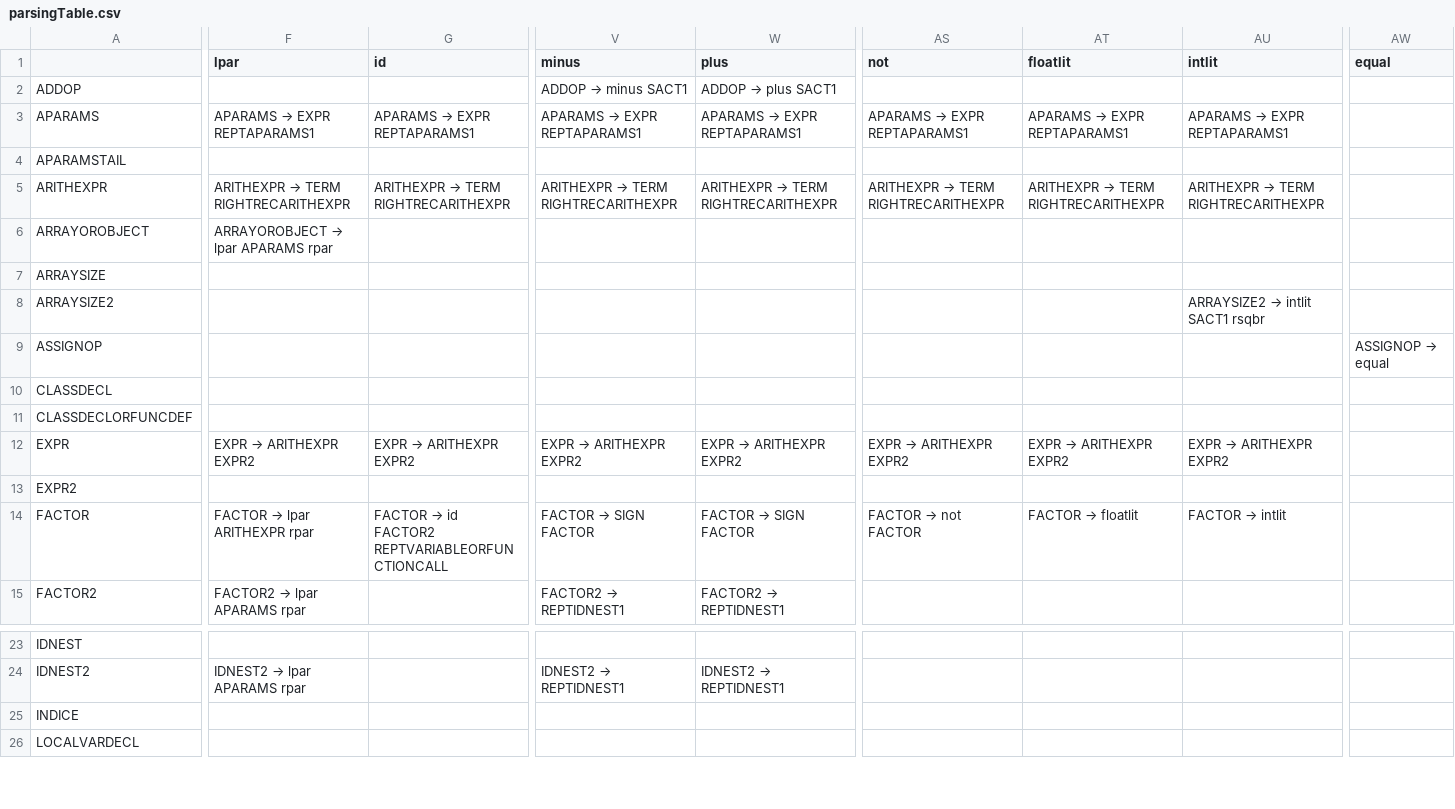
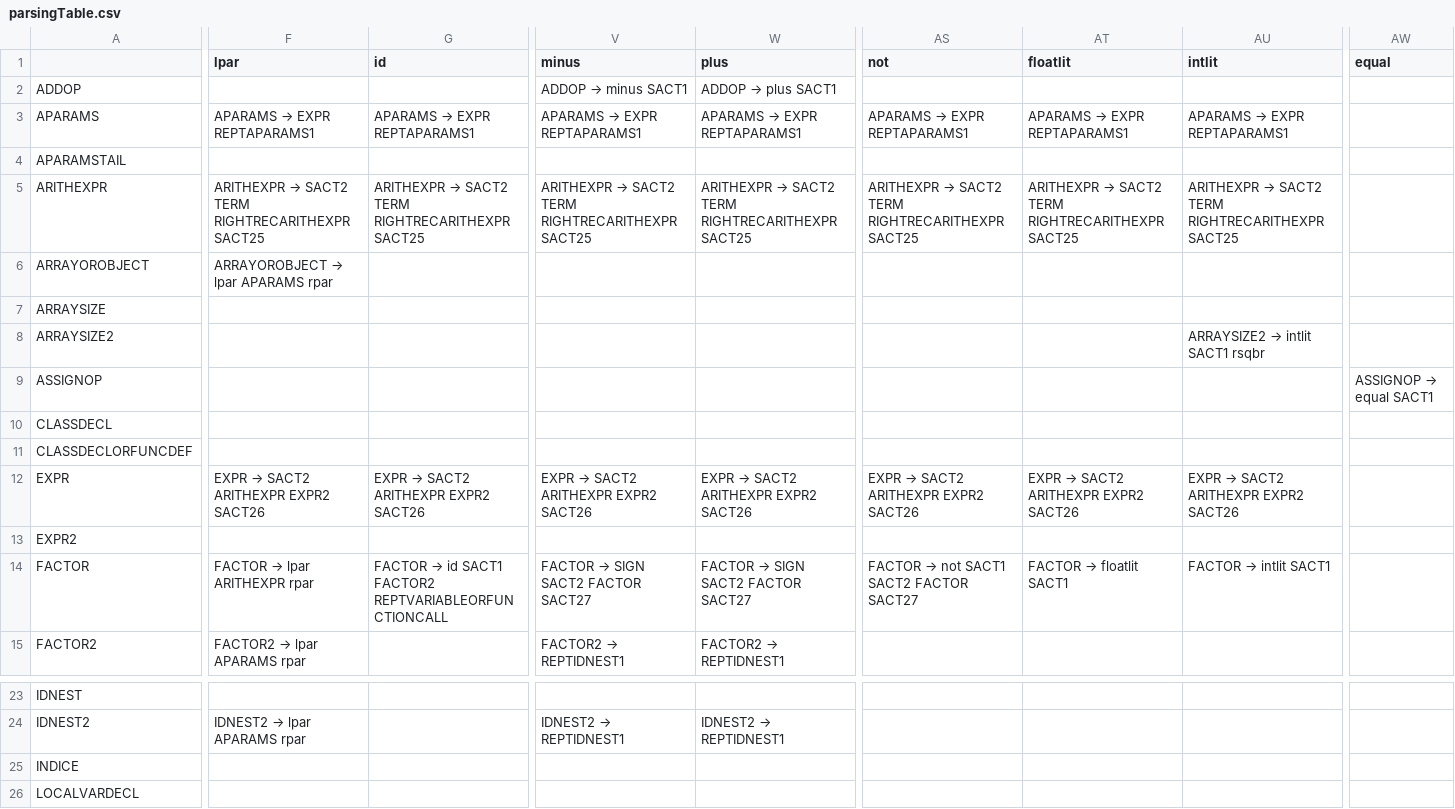
Before and after one commit to malhimaira/COMP442, a CSV file: COMP 442/parsing/parsingTable.csv, drawn as a sheet; only a part is shown, gaps mark what is left out; the diff covers the shown part only; the diff names each change by its address in the sheet, - before the commit and + after, or states it on an @@ line.

```diff
--- a/COMP 442/parsing/parsingTable.csv
+++ b/COMP 442/parsing/parsingTable.csv
@@ F5 (lpar): ARITHEXPR → TERM RIGHTRECARITHEXPR → ARITHEXPR → SACT2 TERM RIGHTRECARITHEXPR SACT25 @@
@@ G5 (id): ARITHEXPR → TERM RIGHTRECARITHEXPR → ARITHEXPR → SACT2 TERM RIGHTRECARITHEXPR SACT25 @@
@@ V5 (minus): ARITHEXPR → TERM RIGHTRECARITHEXPR → ARITHEXPR → SACT2 TERM RIGHTRECARITHEXPR SACT25 @@
@@ W5 (plus): ARITHEXPR → TERM RIGHTRECARITHEXPR → ARITHEXPR → SACT2 TERM RIGHTRECARITHEXPR SACT25 @@
@@ AS5 (not): ARITHEXPR → TERM RIGHTRECARITHEXPR → ARITHEXPR → SACT2 TERM RIGHTRECARITHEXPR SACT25 @@
@@ AT5 (floatlit): ARITHEXPR → TERM RIGHTRECARITHEXPR → ARITHEXPR → SACT2 TERM RIGHTRECARITHEXPR SACT25 @@
@@ AU5 (intlit): ARITHEXPR → TERM RIGHTRECARITHEXPR → ARITHEXPR → SACT2 TERM RIGHTRECARITHEXPR SACT25 @@
@@ AW9 (equal): ASSIGNOP → equal → ASSIGNOP → equal SACT1 @@
@@ F12 (lpar): EXPR → ARITHEXPR EXPR2 → EXPR → SACT2 ARITHEXPR EXPR2 SACT26 @@
@@ G12 (id): EXPR → ARITHEXPR EXPR2 → EXPR → SACT2 ARITHEXPR EXPR2 SACT26 @@
@@ V12 (minus): EXPR → ARITHEXPR EXPR2 → EXPR → SACT2 ARITHEXPR EXPR2 SACT26 @@
@@ W12 (plus): EXPR → ARITHEXPR EXPR2 → EXPR → SACT2 ARITHEXPR EXPR2 SACT26 @@
@@ AS12 (not): EXPR → ARITHEXPR EXPR2 → EXPR → SACT2 ARITHEXPR EXPR2 SACT26 @@
@@ AT12 (floatlit): EXPR → ARITHEXPR EXPR2 → EXPR → SACT2 ARITHEXPR EXPR2 SACT26 @@
@@ AU12 (intlit): EXPR → ARITHEXPR EXPR2 → EXPR → SACT2 ARITHEXPR EXPR2 SACT26 @@
-G14 (id): …→ id FACTOR2 REPTVARIABLEORFUNCTIONCALL
+G14 (id): …→ id SACT1 FACTOR2 REPTVARIABLEORFUNCTIONCALL
@@ V14 (minus): FACTOR → SIGN FACTOR → FACTOR → SIGN SACT2 FACTOR SACT27 @@
@@ W14 (plus): FACTOR → SIGN FACTOR → FACTOR → SIGN SACT2 FACTOR SACT27 @@
@@ AS14 (not): FACTOR → not FACTOR → FACTOR → not SACT1 SACT2 FACTOR SACT27 @@
@@ AT14 (floatlit): FACTOR → floatlit → FACTOR → floatlit SACT1 @@
@@ AU14 (intlit): FACTOR → intlit → FACTOR → intlit SACT1 @@
```
Also changed, not shown: 17 edited cells elsewhere in this file, 10 other files.
